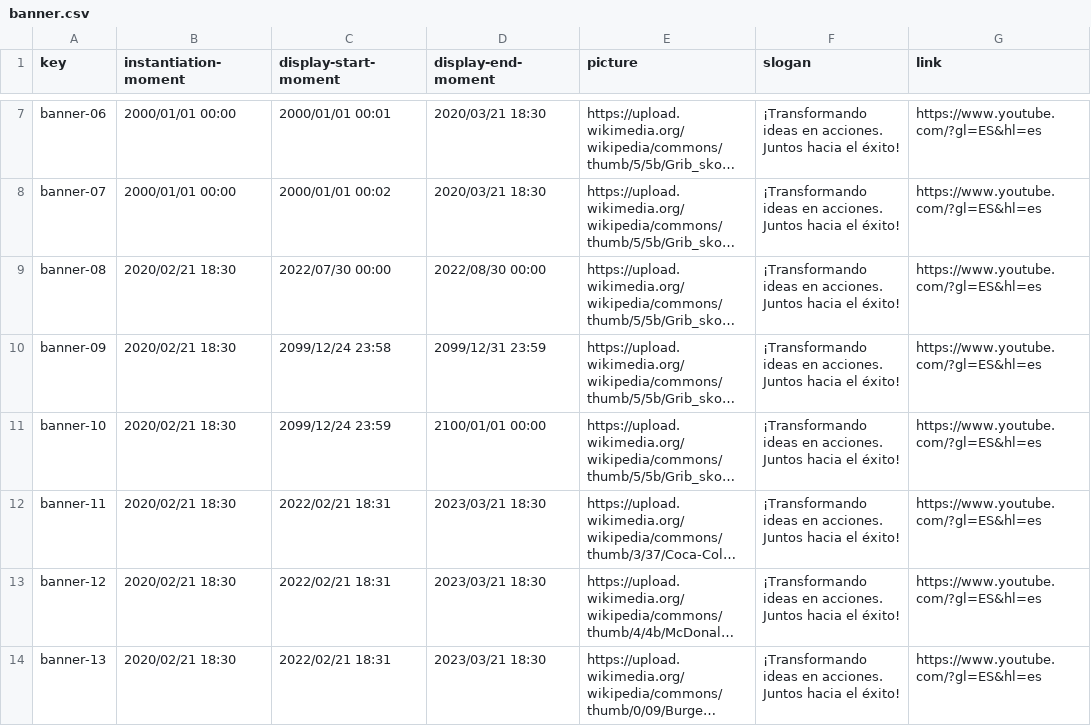
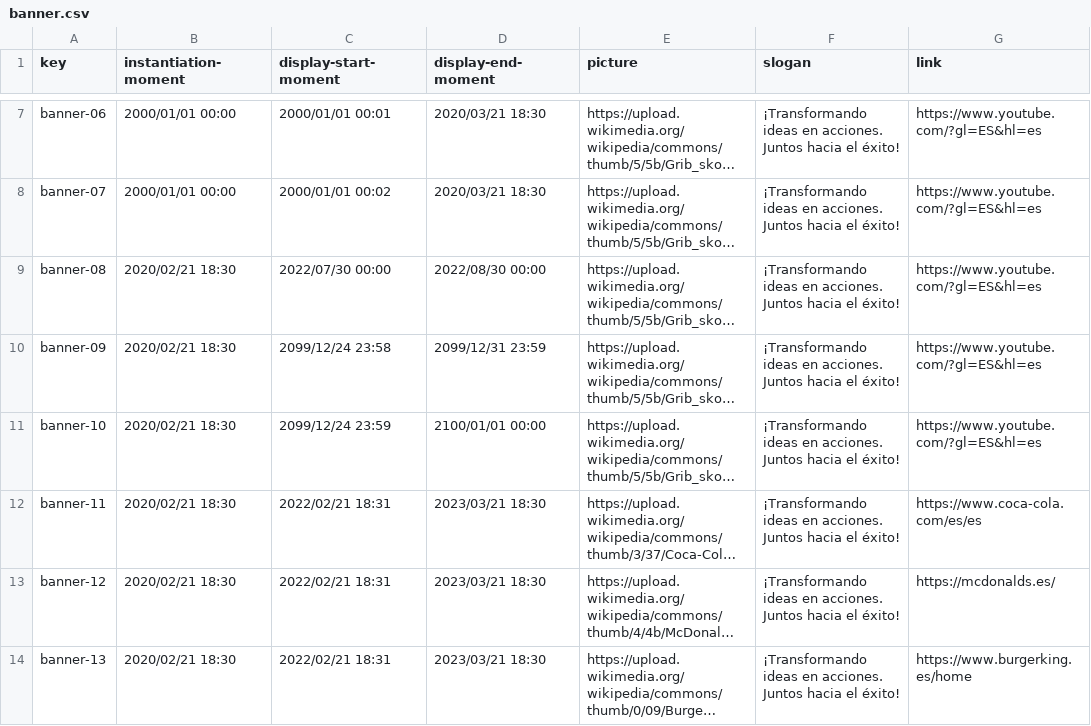
Before and after one commit to DP2-2024-C1-029/Acme-Software-Factory, a CSV file: src/main/webapp/WEB-INF/resources/sample-data/banner.csv, drawn as a sheet; only a part is shown, gaps mark what is left out; long unchanged cells end in …; the diff covers the shown part only; the diff names each change by its address in the sheet, - before the commit and + after, or states it on an @@ line.

```diff
--- a/src/main/webapp/WEB-INF/resources/sample-data/banner.csv
+++ b/src/main/webapp/WEB-INF/resources/sample-data/banner.csv
-G12 (link): https://www.youtube.com/?gl=ES&hl=es
+G12 (link): https://www.coca-cola.com/es/es
-G13 (link): https://www.youtube.com/?gl=ES&hl=es
+G13 (link): https://mcdonalds.es/
-G14 (link): https://www.youtube.com/?gl=ES&hl=es
+G14 (link): https://www.burgerking.es/home
```
Also changed, not shown: 6 edited cells elsewhere in this file, 3 other files.
